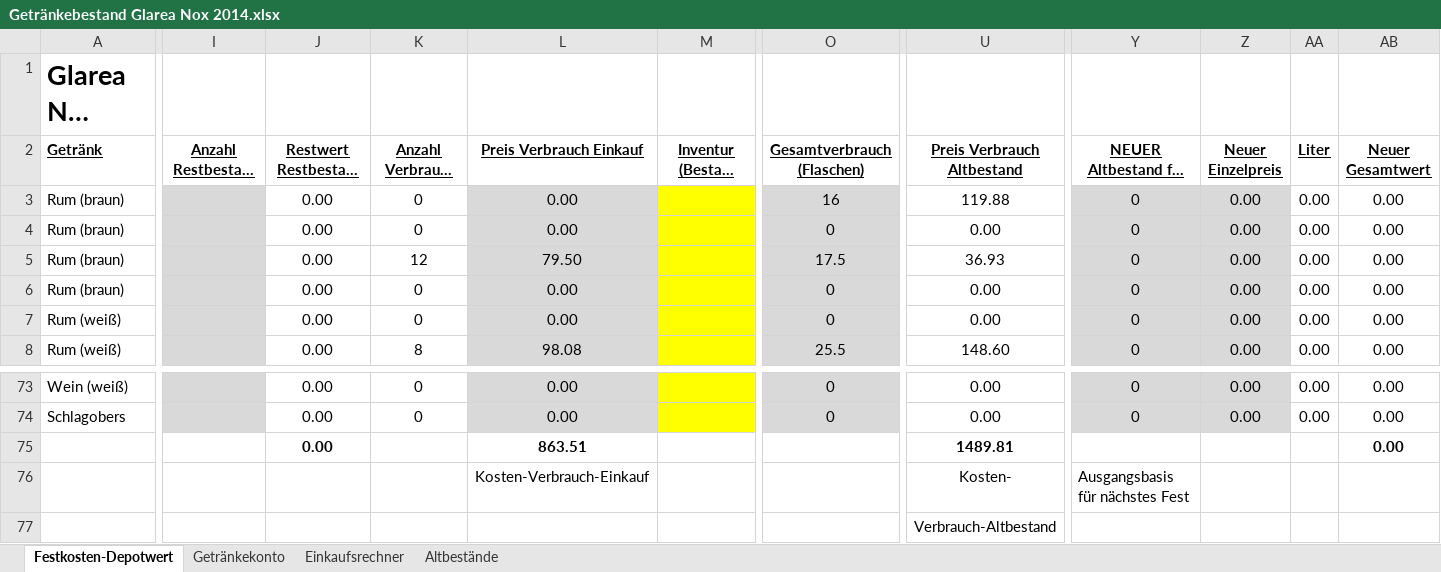
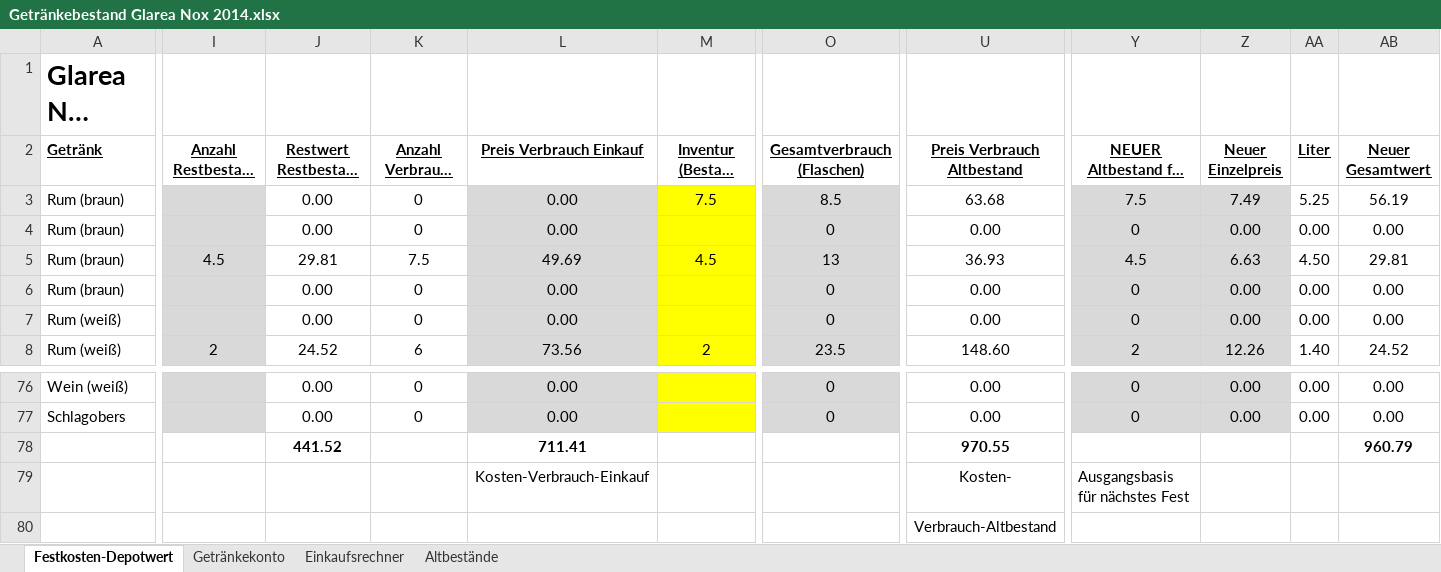
Before and after one commit to Balestrano/glarea-nox, an Excel workbook: 2014/Getränke/Getränkebestand Glarea Nox 2014.xlsx, sheet Festkosten-Depotwert, drawn as a sheet; only a part is shown, gaps mark what is left out; long unchanged cells end in …; values as stored, in another font and other column widths than the file's, no borders; removed rows and columns are numbered as before the commit, all else as after; rows hold the shown columns only; the diff covers the shown part only; the diff names each change by its address in the sheet, - before the commit and + after, or states it on an @@ line.

Commit message:
Grub: Getränkeabrechnung (fast fertig)

```diff
--- a/2014/Getränke/Getränkebestand Glarea Nox 2014.xlsx (sheet Festkosten-Depotwert)
+++ b/2014/Getränke/Getränkebestand Glarea Nox 2014.xlsx (sheet Festkosten-Depotwert)
-M3 (Inventur (Bestand danach) *)): (empty)
+M3 (Inventur (Bestand danach) *)): 7.5
-O3 (Gesamtverbrauch (Flaschen)): 16
+O3 (Gesamtverbrauch (Flaschen)): 8.5
-U3 (Preis Verbrauch Altbestand): 119.88
+U3 (Preis Verbrauch Altbestand): 63.68
-Y3: 0
+Y3: 7.5
-Z3 (Neuer Einzelpreis): 0.00
+Z3 (Neuer Einzelpreis): 7.49
-AA3 (Liter): 0.00
+AA3 (Liter): 5.25
-AB3 (Neuer Gesamtwert): 0.00
+AB3 (Neuer Gesamtwert): 56.19
-I5 (Anzahl Restbestand Einkauf): (empty)
+I5 (Anzahl Restbestand Einkauf): 4.5
-J5 (Restwert Restbestand Einkauf): 0.00
+J5 (Restwert Restbestand Einkauf): 29.81
-K5 (Anzahl Verbrauch Einkauf): 12
+K5 (Anzahl Verbrauch Einkauf): 7.5
-L5 (Preis Verbrauch Einkauf): 79.50
+L5 (Preis Verbrauch Einkauf): 49.69
-M5 (Inventur (Bestand danach) *)): (empty)
+M5 (Inventur (Bestand danach) *)): 4.5
-O5 (Gesamtverbrauch (Flaschen)): 17.5
+O5 (Gesamtverbrauch (Flaschen)): 13
-Y5: 0
+Y5: 4.5
-Z5 (Neuer Einzelpreis): 0.00
+Z5 (Neuer Einzelpreis): 6.63
-AA5 (Liter): 0.00
+AA5 (Liter): 4.50
-AB5 (Neuer Gesamtwert): 0.00
+AB5 (Neuer Gesamtwert): 29.81
-I8 (Anzahl Restbestand Einkauf): (empty)
+I8 (Anzahl Restbestand Einkauf): 2
-J8 (Restwert Restbestand Einkauf): 0.00
+J8 (Restwert Restbestand Einkauf): 24.52
-K8 (Anzahl Verbrauch Einkauf): 8
+K8 (Anzahl Verbrauch Einkauf): 6
-L8 (Preis Verbrauch Einkauf): 98.08
+L8 (Preis Verbrauch Einkauf): 73.56
-M8 (Inventur (Bestand danach) *)): (empty)
+M8 (Inventur (Bestand danach) *)): 2
-O8 (Gesamtverbrauch (Flaschen)): 25.5
+O8 (Gesamtverbrauch (Flaschen)): 23.5
-Y8: 0
+Y8: 2
-Z8 (Neuer Einzelpreis): 0.00
+Z8 (Neuer Einzelpreis): 12.26
-AA8 (Liter): 0.00
+AA8 (Liter): 1.40
-AB8 (Neuer Gesamtwert): 0.00
+AB8 (Neuer Gesamtwert): 24.52
-row 75:  |  | 0.00 |  | 863.51 |  |  | 1489.81 |  |  |  | 0.00
+row 78:  |  | 441.52 |  | 711.41 |  |  | 970.55 |  |  |  | 960.79
```
Also changed, not shown: 3 added rows, 301 edited cells and cell formats elsewhere in this sheet, sheet Einkaufsrechner, sheet Getränkekonto, sheet Altbestände, formulas that keep their value.
